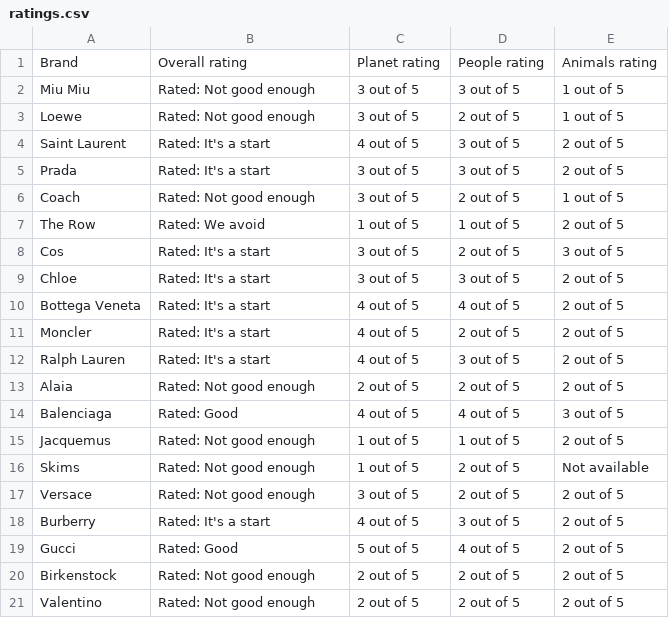
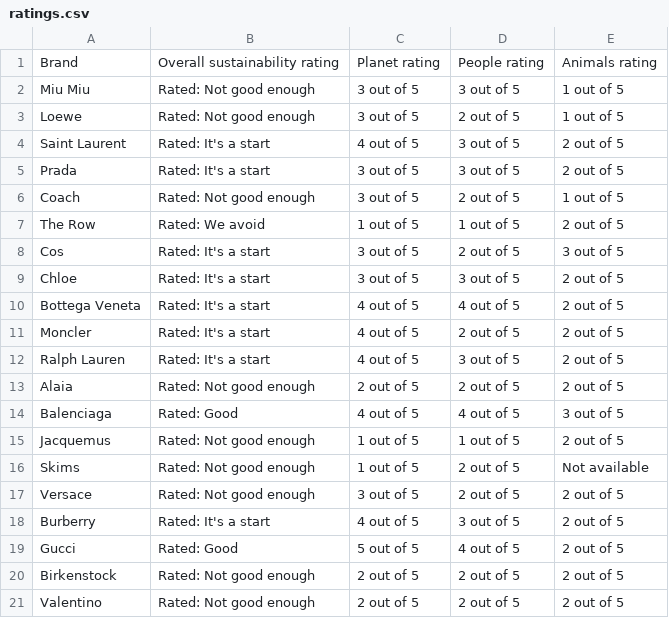
Before and after one commit to gabigens/project-week-3, a CSV file: ratings.csv, drawn as a sheet.

```diff
--- a/ratings.csv
+++ b/ratings.csv
@@ -1,2 +1,2 @@
-Brand,Overall rating,Planet rating,People rating,Animals rating
+Brand,Overall sustainability rating,Planet rating,People rating,Animals rating
 Miu Miu,Rated: Not good enough,3 out of 5,3 out of 5,1 out of 5
```
Also changed, not shown: 2 other files.
